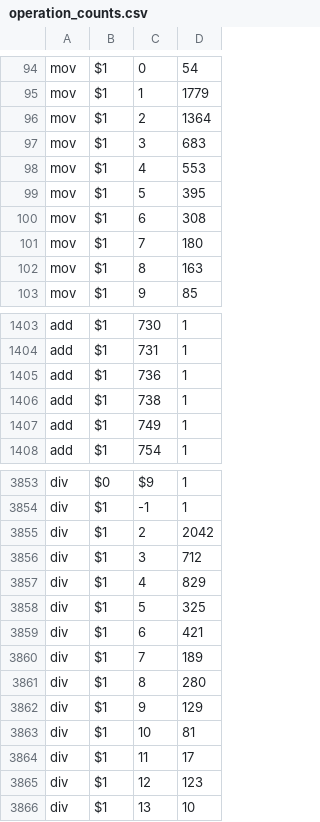
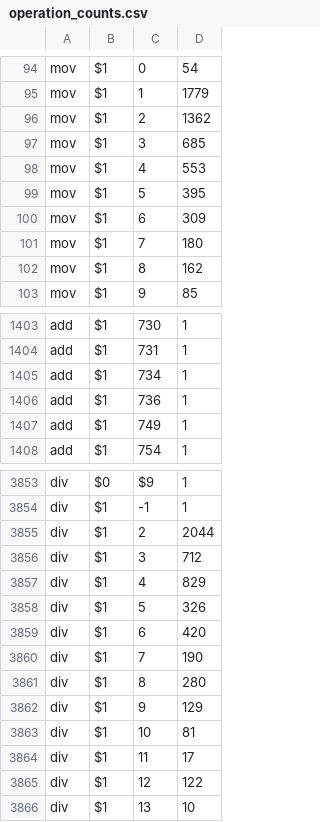
Before and after one commit to ckrause/loda, a CSV file: stats/operation_counts.csv, drawn as a sheet; only a part is shown, gaps mark what is left out; the diff covers the shown part only.

```diff
--- a/stats/operation_counts.csv
+++ b/stats/operation_counts.csv
@@ -95,9 +95,9 @@ mov,$1,0,54
 mov,$1,1,1779
-mov,$1,2,1364
-mov,$1,3,683
+mov,$1,2,1362
+mov,$1,3,685
 mov,$1,4,553
 mov,$1,5,395
-mov,$1,6,308
+mov,$1,6,309
 mov,$1,7,180
-mov,$1,8,163
+mov,$1,8,162
 mov,$1,9,85
@@ -1404,4 +1404,4 @@ add,$1,730,1
 add,$1,731,1
+add,$1,734,1
 add,$1,736,1
-add,$1,738,1
 add,$1,749,1
@@ -3854,8 +3854,8 @@ div,$0,$9,1
 div,$1,-1,1
-div,$1,2,2042
+div,$1,2,2044
 div,$1,3,712
 div,$1,4,829
-div,$1,5,325
-div,$1,6,421
-div,$1,7,189
+div,$1,5,326
+div,$1,6,420
+div,$1,7,190
 div,$1,8,280
@@ -3864,3 +3864,3 @@ div,$1,10,81
 div,$1,11,17
-div,$1,12,123
+div,$1,12,122
 div,$1,13,10
```
Also changed, not shown: 1 added row and 110 edited cells elsewhere in this file, stats/constant_counts.csv, stats/program_lengths.csv, 26 other files.
